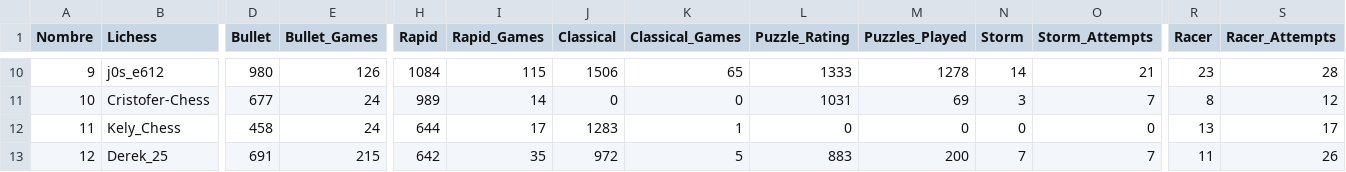
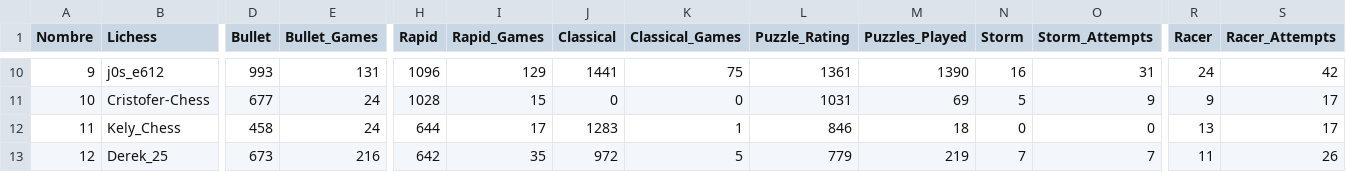
Before and after one commit to jc-altgr-dev/AjedrezNomada, a CSV file: dashboard/alyg/base.csv, drawn as a sheet; only a part is shown, gaps mark what is left out; the diff covers the shown part only; the diff names each change by its address in the sheet, - before the commit and + after, or states it on an @@ line.

```diff
--- a/dashboard/alyg/base.csv
+++ b/dashboard/alyg/base.csv
-D10 (Bullet): 980
+D10 (Bullet): 993
-E10 (Bullet_Games): 126
+E10 (Bullet_Games): 131
-H10 (Rapid): 1084
+H10 (Rapid): 1096
-I10 (Rapid_Games): 115
+I10 (Rapid_Games): 129
-J10 (Classical): 1506
+J10 (Classical): 1441
-K10 (Classical_Games): 65
+K10 (Classical_Games): 75
-L10 (Puzzle_Rating): 1333
+L10 (Puzzle_Rating): 1361
-M10 (Puzzles_Played): 1278
+M10 (Puzzles_Played): 1390
-N10 (Storm): 14
+N10 (Storm): 16
-O10 (Storm_Attempts): 21
+O10 (Storm_Attempts): 31
-R10 (Racer): 23
+R10 (Racer): 24
-S10 (Racer_Attempts): 28
+S10 (Racer_Attempts): 42
-H11 (Rapid): 989
+H11 (Rapid): 1028
-I11 (Rapid_Games): 14
+I11 (Rapid_Games): 15
-N11 (Storm): 3
+N11 (Storm): 5
-O11 (Storm_Attempts): 7
+O11 (Storm_Attempts): 9
-R11 (Racer): 8
+R11 (Racer): 9
-S11 (Racer_Attempts): 12
+S11 (Racer_Attempts): 17
-L12 (Puzzle_Rating): 0
+L12 (Puzzle_Rating): 846
-M12 (Puzzles_Played): 0
+M12 (Puzzles_Played): 18
-D13 (Bullet): 691
+D13 (Bullet): 673
-E13 (Bullet_Games): 215
+E13 (Bullet_Games): 216
-L13 (Puzzle_Rating): 883
+L13 (Puzzle_Rating): 779
-M13 (Puzzles_Played): 200
+M13 (Puzzles_Played): 219
```
Also changed, not shown: 1 added row and 75 edited cells elsewhere in this file, dashboard/alyg/metas.csv, 3 other files.
